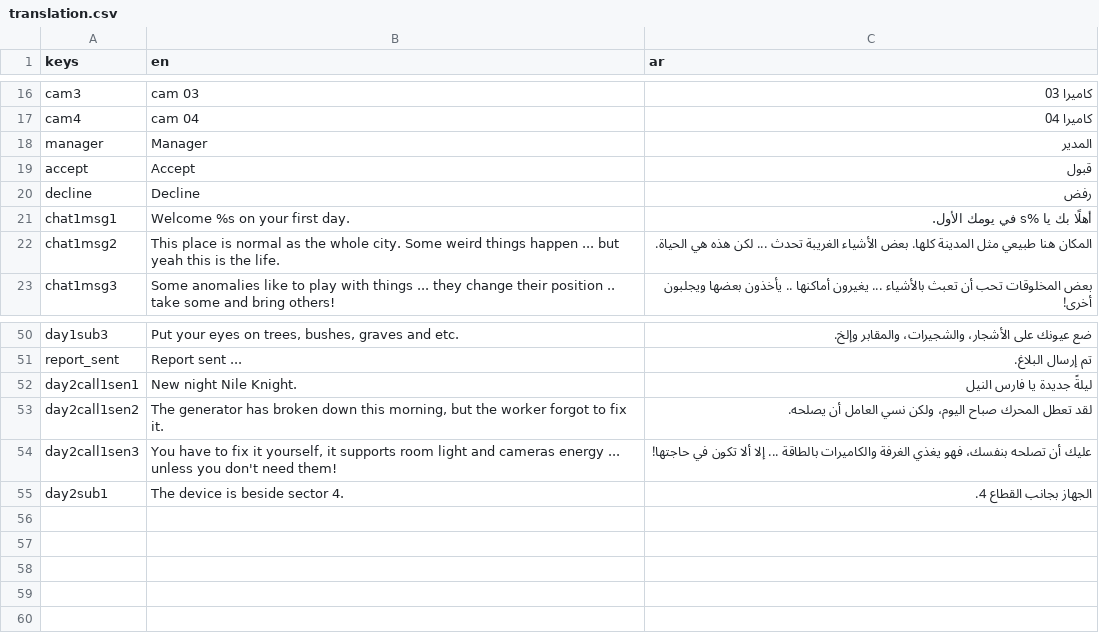
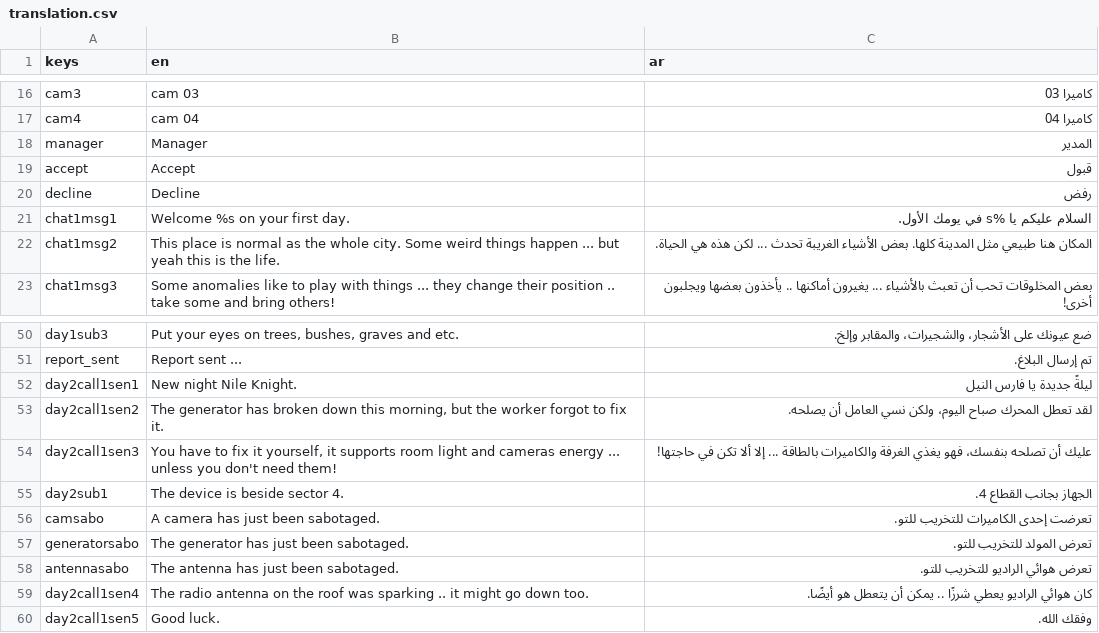
Before and after one commit to NileKnight1/the-graves, a CSV file: translation.csv, drawn as a sheet; only a part is shown, gaps mark what is left out.

```diff
--- a/translation.csv
+++ b/translation.csv
@@ -20,3 +20,3 @@ accept,Accept, قبول
 decline,Decline, رفض
-chat1msg1,Welcome %s on your first day.,أهلًا بك يا %s في يومك الأول.
+chat1msg1,Welcome %s on your first day.,السلام عليكم يا %s في يومك الأول.
 chat1msg2,This place is normal as the whole city. Some weird things happen ... but yeah this is the life.,المكان هنا طبيعي مثل المدينة كلها. بعض الأشياء الغريبة تحدث ... لكن هذه هي الحياة.
@@ -53,3 +53,8 @@ day2call1sen1,New night Nile Knight.,ليلةً جديدة يا فارس الن
 day2call1sen2,"The generator has broken down this morning, but the worker forgot to fix it.",لقد تعطل المحرك صباح اليوم، ولكن نسي العامل أن يصلحه.
-day2call1sen3,"You have to fix it yourself, it supports room light and cameras energy ... unless you don't need them!",عليك أن تصلحه بنفسك، فهو يغذي الغرفة والكاميرات بالطاقة ... إلا ألا تكون في حاجتها!
+day2call1sen3,"You have to fix it yourself, it supports room light and cameras energy ... unless you don't need them!",عليك أن تصلحه بنفسك، فهو يغذي الغرفة والكاميرات بالطاقة ... إلا ألا تكن في حاجتها!
 day2sub1,The device is beside sector 4.,الجهاز بجانب القطاع 4.
+camsabo,A camera has just been sabotaged.,تعرضت إحدى الكاميرات للتخريب للتو.
+generatorsabo,The generator has just been sabotaged.,تعرض المولد للتخريب للتو.
+antennasabo,The antenna has just been sabotaged.,تعرض هوائي الراديو للتخريب للتو.
+day2call1sen4,The radio antenna on the roof was sparking .. it might go down too.,كان هوائي الراديو يعطي شرزًا .. يمكن أن يتعطل هو أيضًا.
+day2call1sen5,Good luck.,وفقك الله.
```
Also changed, not shown: 4 other files.
